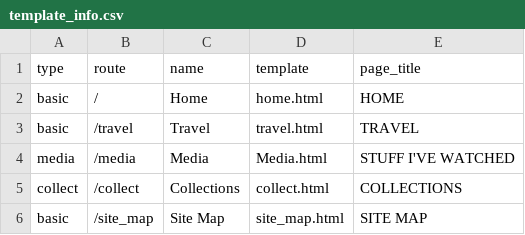
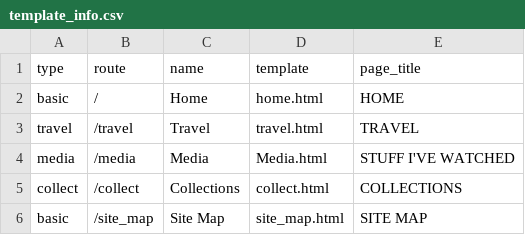
Before and after one commit to Tonypepproni/cis_102_personal_website, a CSV file: static/info/template_info.csv, drawn as a sheet.

```diff
--- a/static/info/template_info.csv
+++ b/static/info/template_info.csv
@@ -2,3 +2,3 @@ type,route,name,template,page_title
 basic,/,Home,home.html,HOME
-basic,/travel,Travel,travel.html,TRAVEL
+travel,/travel,Travel,travel.html,TRAVEL
 media,/media,Media,Media.html,STUFF I'VE WATCHED
```
Also changed, not shown: static/info/parks.csv, 8 other files.
